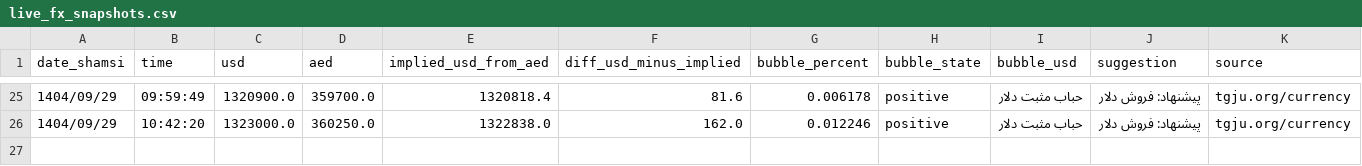
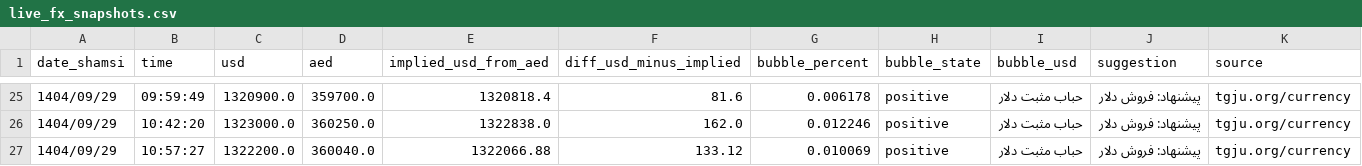
Before and after one commit to yavarka91-a11y/tgju-bubble-bot, a CSV file: live_fx_snapshots.csv, drawn as a sheet; only a part is shown, gaps mark what is left out.

```diff
--- a/live_fx_snapshots.csv
+++ b/live_fx_snapshots.csv
@@ -26 +26,2 @@
 1404/09/29,10:42:20,1323000.0,360250.0,1322838.0,162.0,0.012246,positive,حباب مثبت دلار,پیشنهاد: فروش دلار,tgju.org/currency
+1404/09/29,10:57:27,1322200.0,360040.0,1322066.88,133.12,0.010069,positive,حباب مثبت دلار,پیشنهاد: فروش دلار,tgju.org/currency
```
Also changed, not shown: 1 other file.
